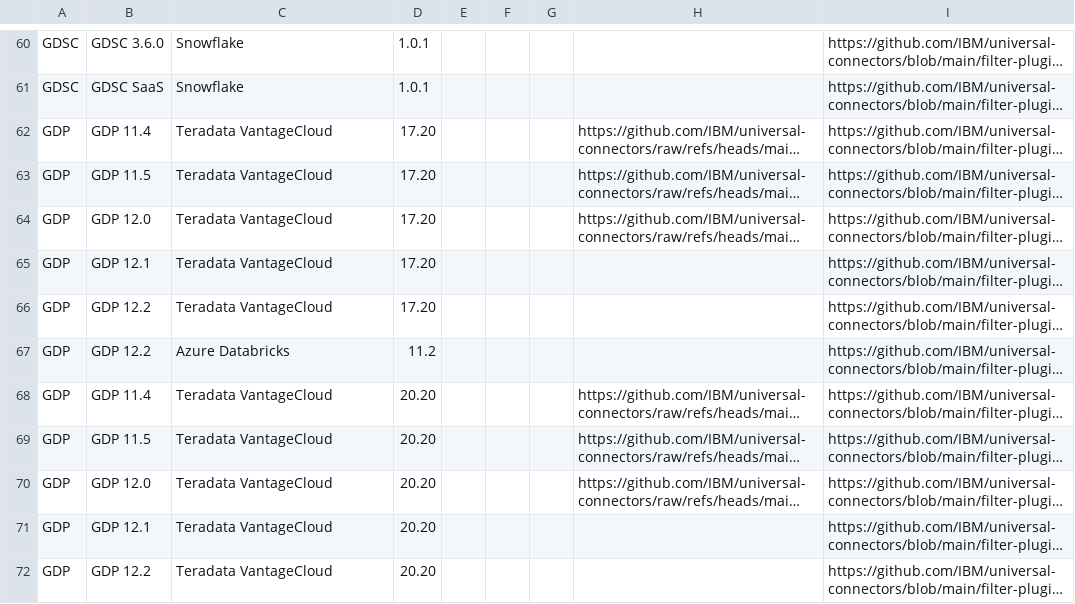
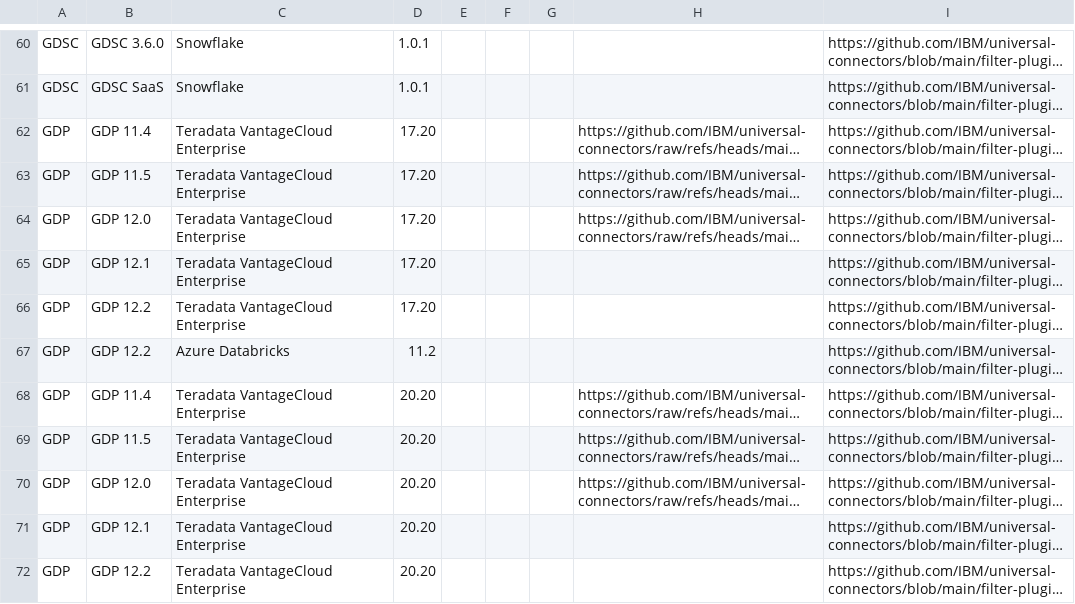
Before and after one commit to IBM/guardium-supported-datasources, a CSV file: consolidation-script2/data/input/Azure_UC.csv, drawn as a sheet; only a part is shown, gaps mark what is left out; long unchanged cells end in …; the diff names each change by its address in the sheet, - before the commit and + after, or states it on an @@ line.

Commit message:
GRD-113318 - Added support for Teradata Azure Teradata VantageCloud Enterprise & AWS Teradata VantageCloud Lake

```diff
--- a/consolidation-script2/data/input/Azure_UC.csv
+++ b/consolidation-script2/data/input/Azure_UC.csv
-C62:C66: Teradata VantageCloud
+C62:C66: Teradata VantageCloud Enterprise
-C68:C72: Teradata VantageCloud
+C68:C72: Teradata VantageCloud Enterprise
```
Also changed, not shown: consolidation-script2/data/input/AWS_UC.csv.
